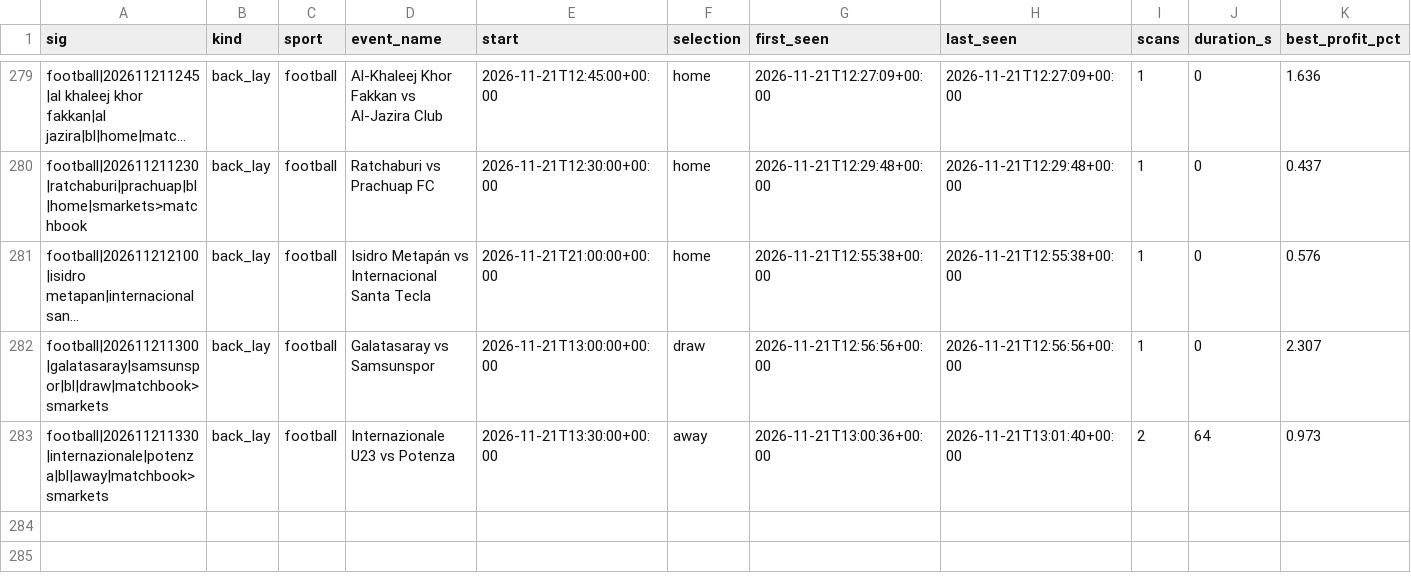
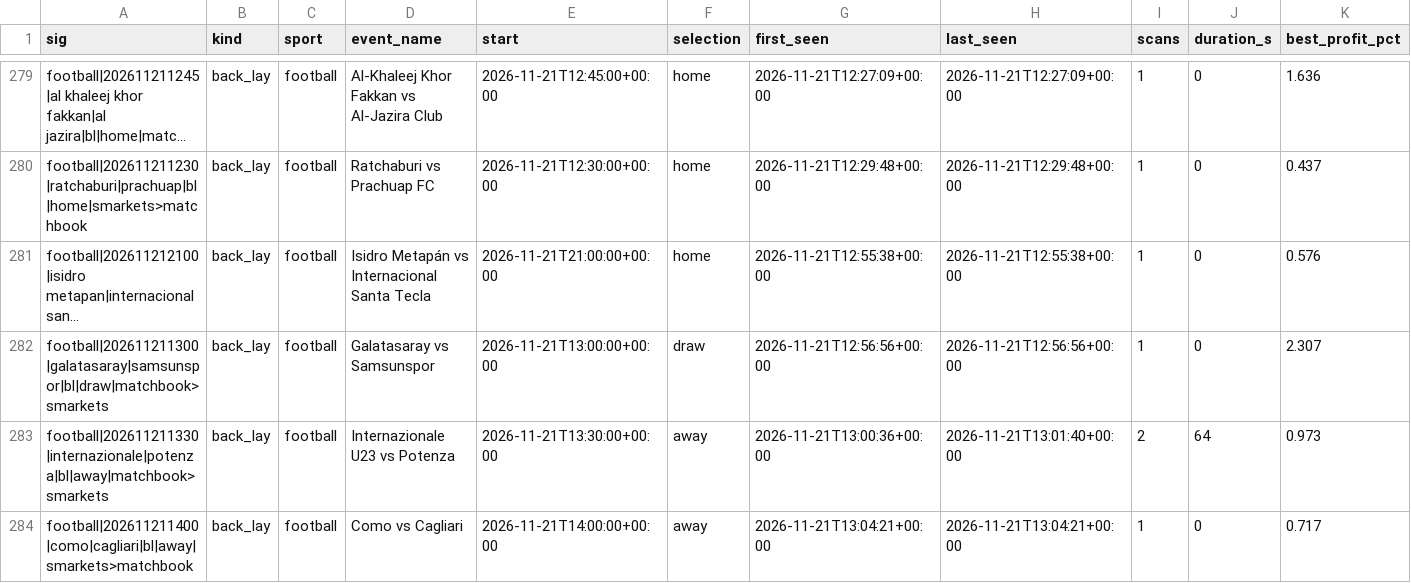
Before and after one commit to scriptmunkee/exchange-arb-scanner, a CSV file: data/episodes.csv, drawn as a sheet; only a part is shown, gaps mark what is left out; long unchanged cells end in …; rows hold the shown columns only; the diff names each change by its address in the sheet, - before the commit and + after, or states it on an @@ line.

Commit message:
scan 2026-11-21T13:06Z

```diff
--- a/data/episodes.csv
+++ b/data/episodes.csv
+row 284: football|202611211400|como|cagliari|bl|away|smarkets>matchbook | back_lay | football | Como vs Cagliari | 2026-11-21T14:00:00+00:00 | away | 2026-11-21T13:04:21+00:00 | 2026-11-21T13:04:21+00:00 | 1 | 0 | 0.717
```
Also changed, not shown: data/scans-2026-11.csv, 1 other file.
